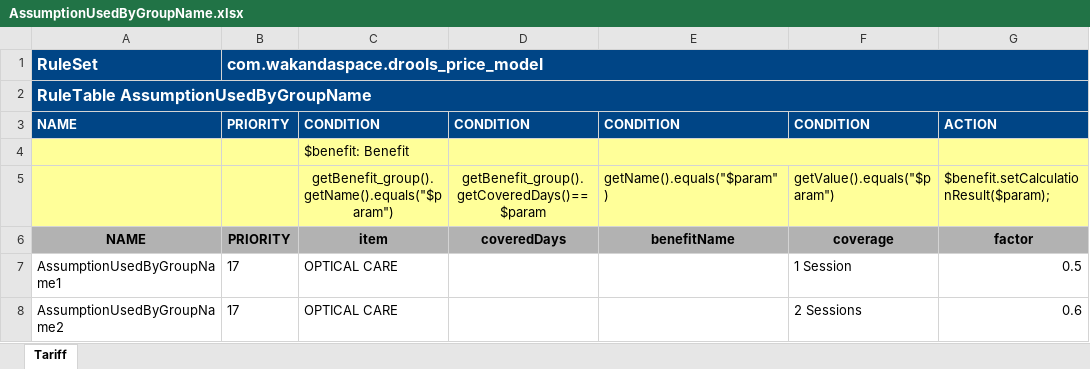
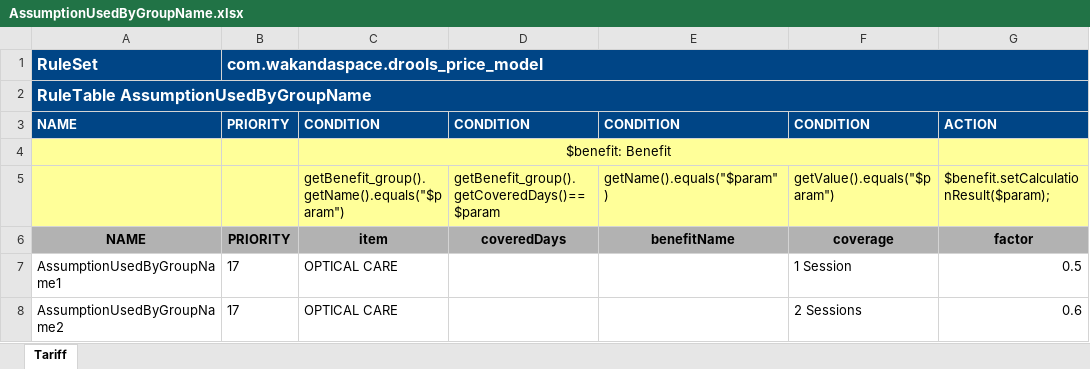
Before and after one commit to Satadl/drools-price-model, an Excel workbook: src/main/resources/com/wakandaspace/drools_price_model/AssumptionUsedByGroupName.xlsx, sheet Tariff, drawn as a sheet; only a part is shown; values as stored, in another font and other column widths than the file's, no borders; the diff names each change by its address in the sheet, - before the commit and + after, or states it on an @@ line.

Commit message:
Uploaded 05-May-2021 12:24:26 {/src/main/resources/com/wakandaspace/drools_price_model/AssumptionUsedByGroupName.xlsx}

```diff
--- a/src/main/resources/com/wakandaspace/drools_price_model/AssumptionUsedByGroupName.xlsx (sheet Tariff)
+++ b/src/main/resources/com/wakandaspace/drools_price_model/AssumptionUsedByGroupName.xlsx (sheet Tariff)
-C4 alignment: left
+C4 alignment: center
+C4:F4 merged
-E4:F4 merged
-C5:D5 alignment: center
+C5:D5 alignment: left
```
